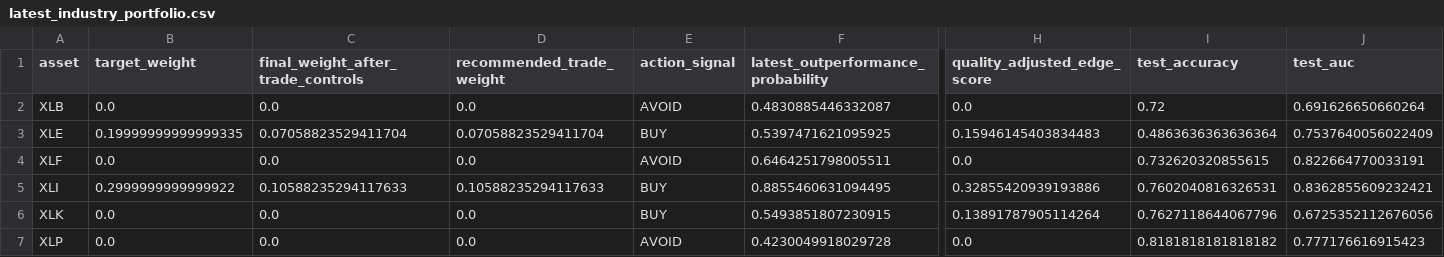
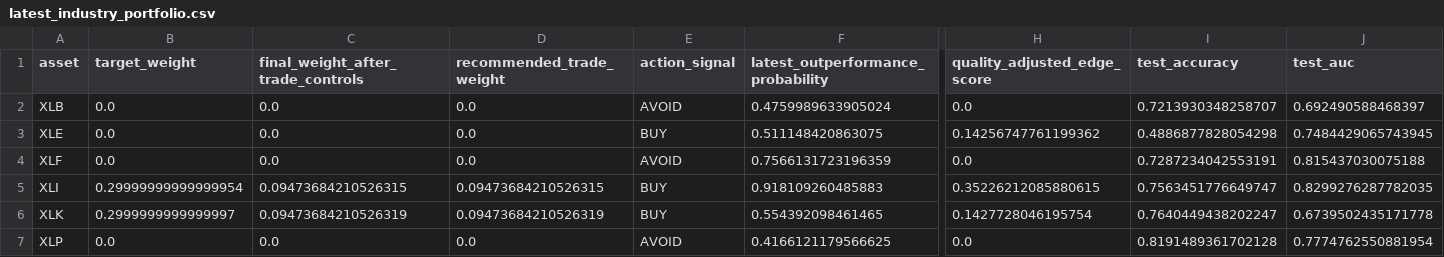
Before and after one commit to cjr2333333-afk/sector-etf-rotation-dashboard, a CSV file: final_sector_rotation_model/outputs/latest_industry_portfolio.csv, drawn as a sheet; only a part is shown, gaps mark what is left out; the diff covers the shown part only; the diff names each change by its address in the sheet, - before the commit and + after, or states it on an @@ line.

```diff
--- a/final_sector_rotation_model/outputs/latest_industry_portfolio.csv
+++ b/final_sector_rotation_model/outputs/latest_industry_portfolio.csv
-F2: 0.4830885446332087
+F2: 0.4759989633905024
-I2 (test_accuracy): 0.72
+I2 (test_accuracy): 0.7213930348258707
-J2 (test_auc): 0.691626650660264
+J2 (test_auc): 0.692490588468397
-B3 (target_weight): 0.19999999999999335
+B3 (target_weight): 0.0
-C3: 0.07058823529411704
+C3: 0.0
-D3 (recommended_trade_weight): 0.07058823529411704
+D3 (recommended_trade_weight): 0.0
-F3: 0.5397471621095925
+F3: 0.511148420863075
-H3 (quality_adjusted_edge_score): 0.15946145403834483
+H3 (quality_adjusted_edge_score): 0.14256747761199362
-I3 (test_accuracy): 0.4863636363636364
+I3 (test_accuracy): 0.4886877828054298
-J3 (test_auc): 0.7537640056022409
+J3 (test_auc): 0.7484429065743945
-F4: 0.6464251798005511
+F4: 0.7566131723196359
-I4 (test_accuracy): 0.732620320855615
+I4 (test_accuracy): 0.7287234042553191
-J4 (test_auc): 0.822664770033191
+J4 (test_auc): 0.815437030075188
-B5 (target_weight): 0.2999999999999922
+B5 (target_weight): 0.29999999999999954
-C5: 0.10588235294117633
+C5: 0.09473684210526315
-D5 (recommended_trade_weight): 0.10588235294117633
+D5 (recommended_trade_weight): 0.09473684210526315
-F5: 0.8855460631094495
+F5: 0.918109260485883
-H5 (quality_adjusted_edge_score): 0.32855420939193886
+H5 (quality_adjusted_edge_score): 0.35226212085880615
-I5 (test_accuracy): 0.7602040816326531
+I5 (test_accuracy): 0.7563451776649747
-J5 (test_auc): 0.8362855609232421
+J5 (test_auc): 0.8299276287782035
-B6 (target_weight): 0.0
+B6 (target_weight): 0.2999999999999997
-C6: 0.0
+C6: 0.09473684210526319
-D6 (recommended_trade_weight): 0.0
+D6 (recommended_trade_weight): 0.09473684210526319
-F6: 0.5493851807230915
+F6: 0.554392098461465
-H6 (quality_adjusted_edge_score): 0.13891787905114264
+H6 (quality_adjusted_edge_score): 0.1427728046195754
-I6 (test_accuracy): 0.7627118644067796
+I6 (test_accuracy): 0.7640449438202247
-J6 (test_auc): 0.6725352112676056
+J6 (test_auc): 0.6739502435171778
-F7: 0.4230049918029728
+F7: 0.4166121179566625
-I7 (test_accuracy): 0.8181818181818182
+I7 (test_accuracy): 0.8191489361702128
-J7 (test_auc): 0.777176616915423
+J7 (test_auc): 0.7774762550881954
```
Also changed, not shown: 17 edited cells elsewhere in this file, final_sector_rotation_model/outputs/final_sector_outperformance_robust_ensemble_predictions.csv, final_sector_rotation_model/outputs/live_yahoo_price_download.csv, 12 other files.
